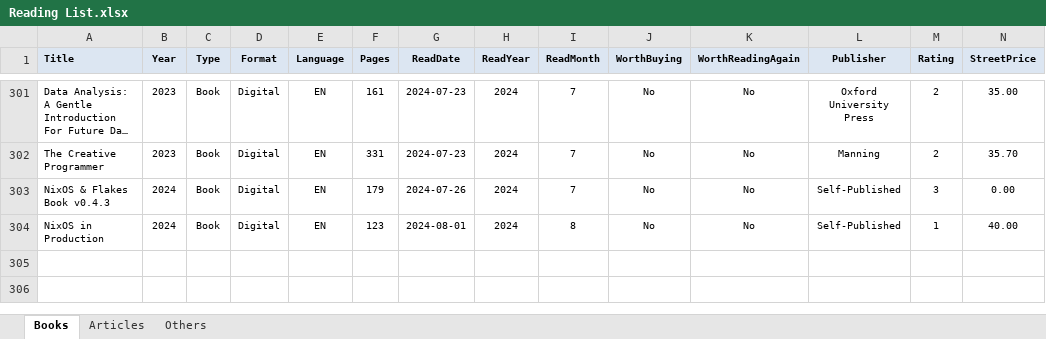
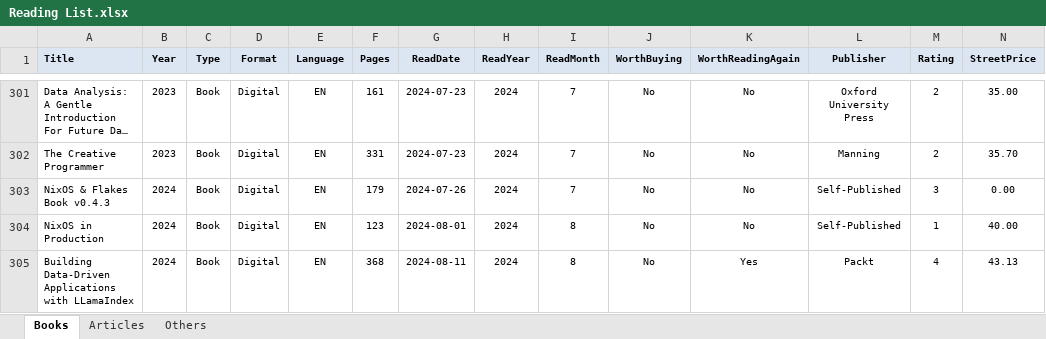
Before and after one commit to numbworks/nwreadinglist, an Excel workbook: data/Reading List.xlsx, sheet Books, drawn as a sheet; only a part is shown, gaps mark what is left out; long unchanged cells end in …; values as stored, in another font and other column widths than the file's, no borders; rows hold the shown columns only; the diff names each change by its address in the sheet, - before the commit and + after, or states it on an @@ line.

Commit message:
#25 Reading List.xslx: updated up to 2024-08-11.

```diff
--- a/data/Reading List.xlsx (sheet Books)
+++ b/data/Reading List.xlsx (sheet Books)
+row 305: Building Data-Driven Applications with LLamaIndex | 2024 | Book | Digital | EN | 368 | 2024-08-11 | 2024 | 8 | No | Yes | Packt | 4 | 43.13
```
Also changed, not shown: 1 other file.
